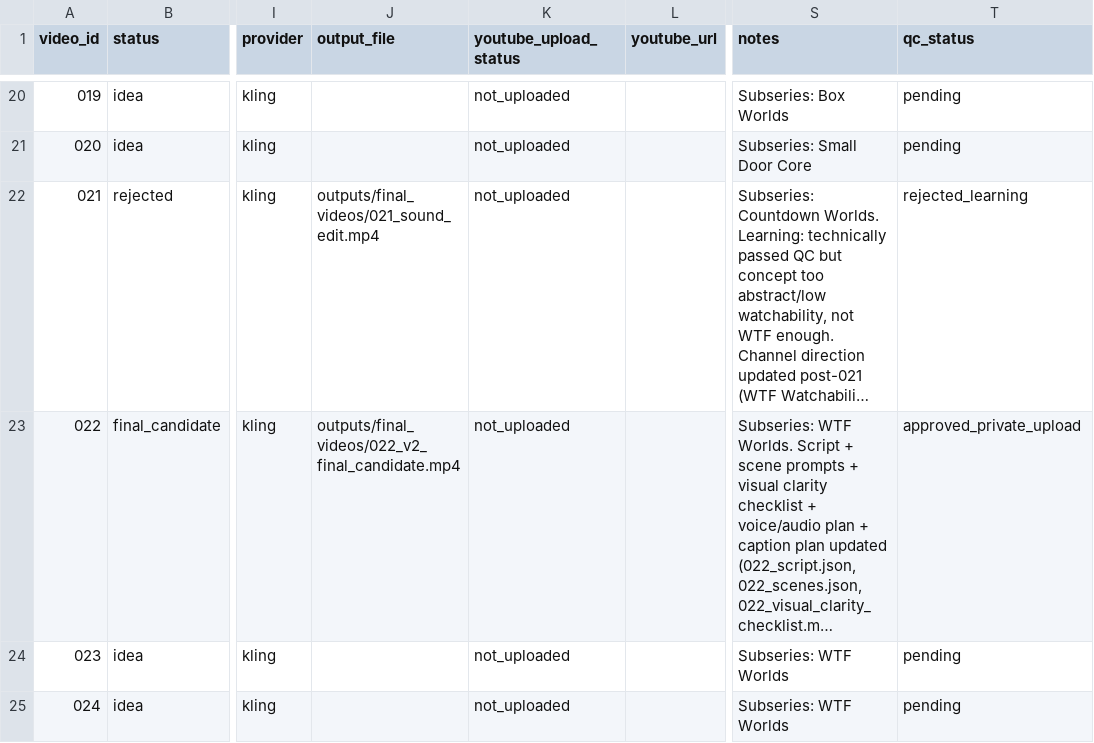
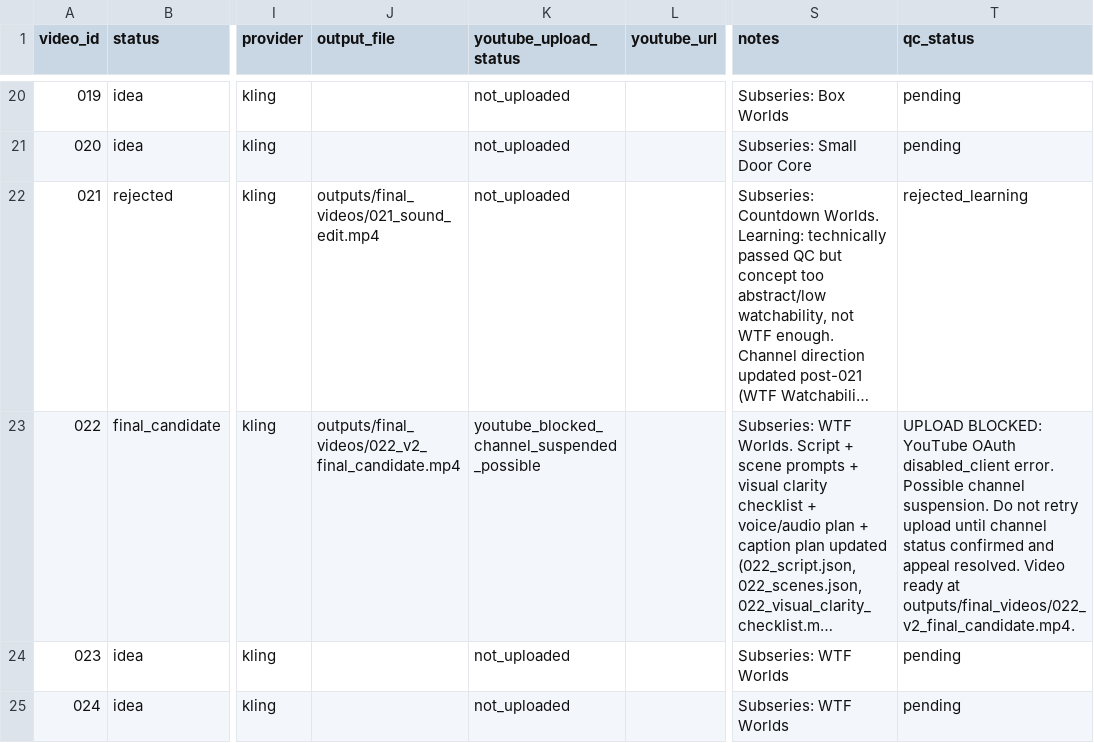
Before and after one commit to mertvergili-blip/ui-ux-pro-max-skill, a CSV file: the-small-door-automation/data/video_queue.csv, drawn as a sheet; only a part is shown, gaps mark what is left out; long unchanged cells end in …; the diff names each change by its address in the sheet, - before the commit and + after, or states it on an @@ line.

```diff
--- a/the-small-door-automation/data/video_queue.csv
+++ b/the-small-door-automation/data/video_queue.csv
-K23 (youtube_upload_status): not_uploaded
+K23 (youtube_upload_status): youtube_blocked_channel_suspended_possible
-T23 (qc_status): approved_private_upload
+T23 (qc_status): UPLOAD BLOCKED: YouTube OAuth disabled_client error. Possible channel suspension. Do not retry upload until channel status confirmed and appeal resolved. Video ready at outputs/final_videos/022_v2_final_candidate.mp4.
```
